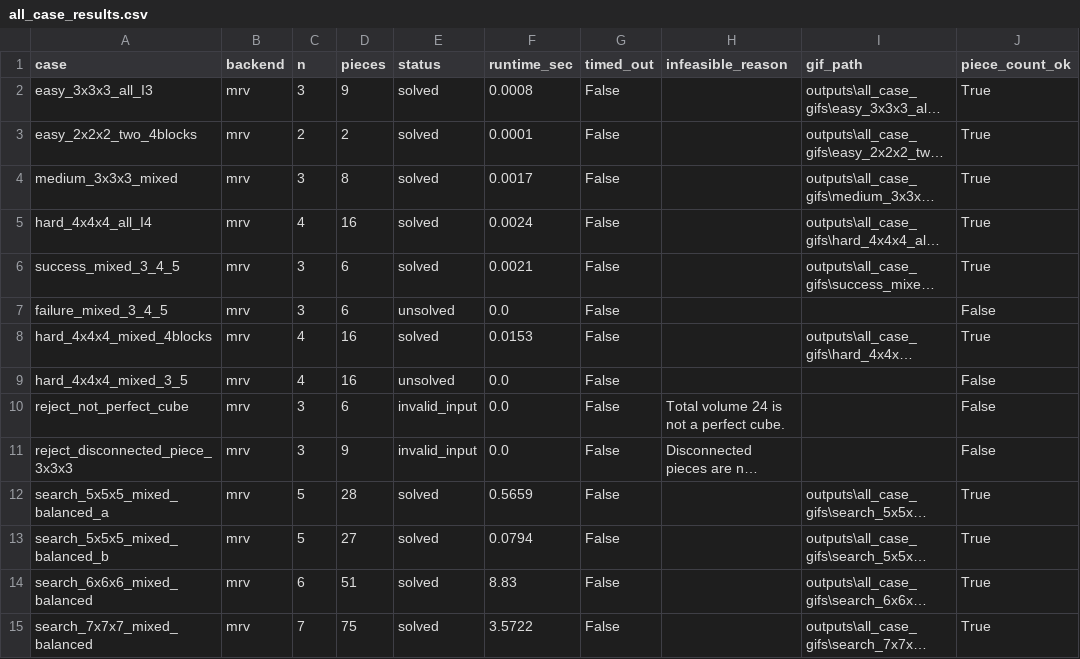
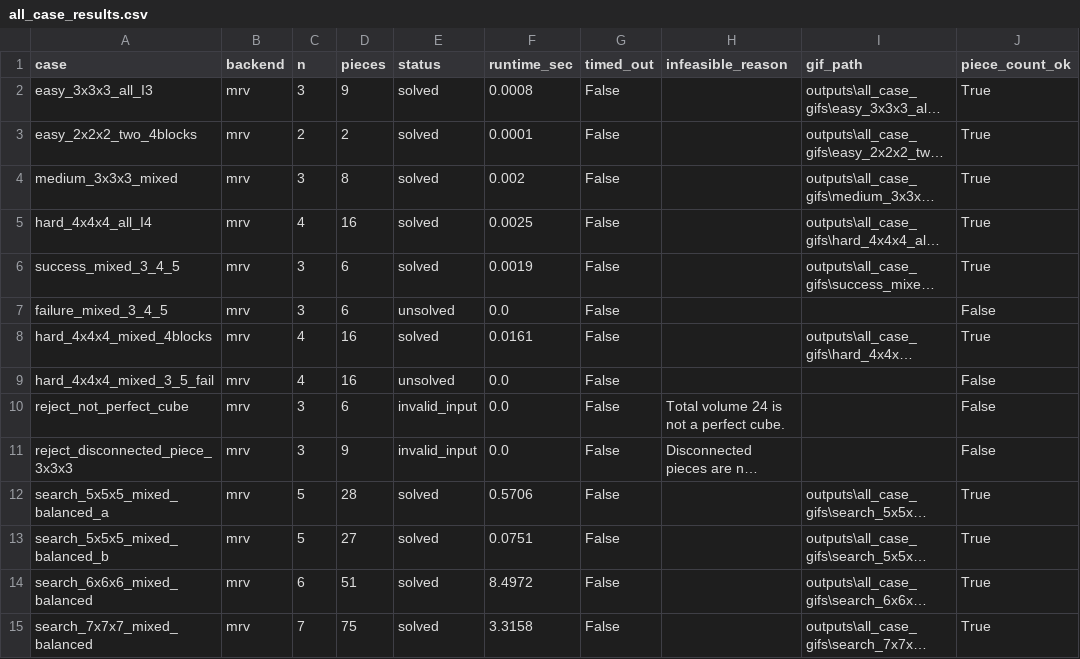
Before and after one commit to EricYza/Cubazoid, a CSV file: outputs/all_case_results.csv, drawn as a sheet; only a part is shown; long unchanged cells end in …; the diff names each change by its address in the sheet, - before the commit and + after, or states it on an @@ line.

```diff
--- a/outputs/all_case_results.csv
+++ b/outputs/all_case_results.csv
-F4 (runtime_sec): 0.0017
+F4 (runtime_sec): 0.002
-F5 (runtime_sec): 0.0024
+F5 (runtime_sec): 0.0025
-F6 (runtime_sec): 0.0021
+F6 (runtime_sec): 0.0019
-F8 (runtime_sec): 0.0153
+F8 (runtime_sec): 0.0161
-A9 (case): hard_4x4x4_mixed_3_5
+A9 (case): hard_4x4x4_mixed_3_5_fail
-F12 (runtime_sec): 0.5659
+F12 (runtime_sec): 0.5706
-F13 (runtime_sec): 0.0794
+F13 (runtime_sec): 0.0751
-F14 (runtime_sec): 8.83
+F14 (runtime_sec): 8.4972
-F15 (runtime_sec): 3.5722
+F15 (runtime_sec): 3.3158
```
Also changed, not shown: 11 other files.
